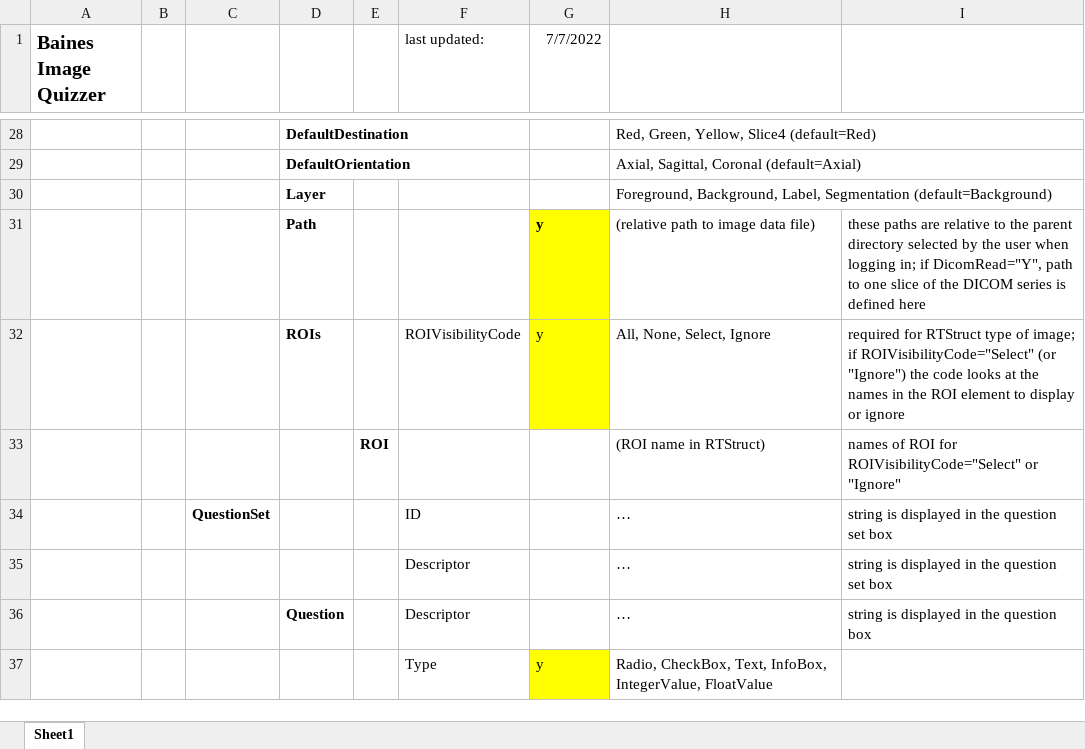
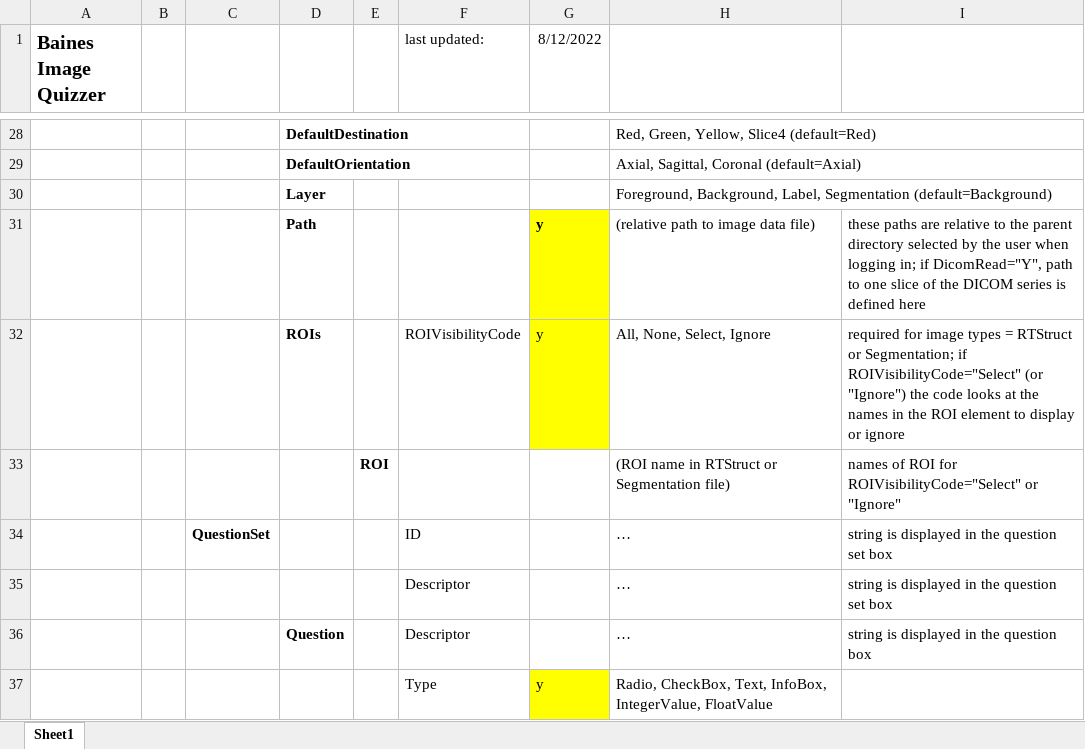
Before and after one commit to baines-imaging-research-laboratory/BainesImageQuizzer, an Excel workbook: Documentation/XML ElementsAndAttributes.xlsx, sheet Sheet1, drawn as a sheet; only a part is shown, gaps mark what is left out; values as stored, in another font and other column widths than the file's, no borders; the diff names each change by its address in the sheet, - before the commit and + after, or states it on an @@ line.

Commit message:
Updating documentation; Some code cleanup

```diff
--- a/Documentation/XML ElementsAndAttributes.xlsx (sheet Sheet1)
+++ b/Documentation/XML ElementsAndAttributes.xlsx (sheet Sheet1)
-G1: 7/7/2022
+G1: 8/12/2022
-I32: required for RTStruct type of image; if ROIVisibilityCode="Select"…
+I32: required for image types = RTStruct or Segmentation; if ROIVisibilityCode="Select"…
-H33: (ROI name in RTStruct)
+H33: (ROI name in RTStruct or Segmentation file)
```
Also changed, not shown: 3 other files.
